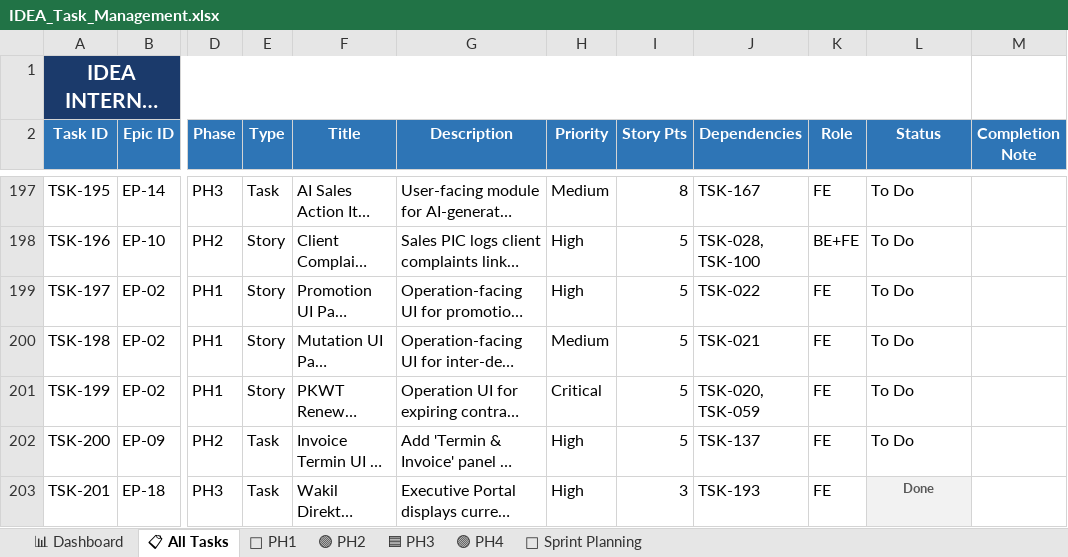
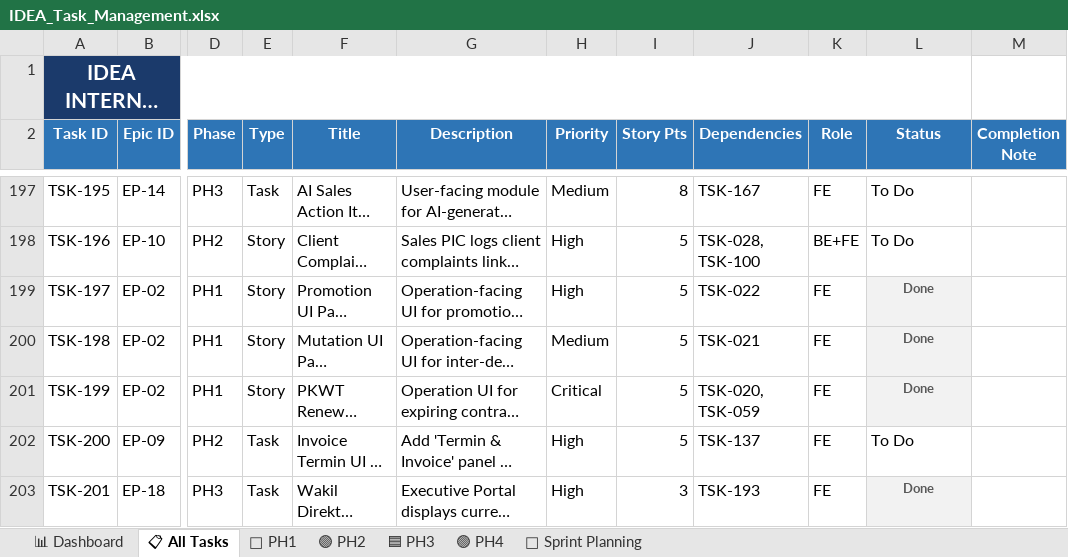
Before and after one commit to arichrst92/idea-portal, an Excel workbook: IDEA_Task_Management.xlsx, sheet 📋 All Tasks, drawn as a sheet; only a part is shown, gaps mark what is left out; long unchanged cells end in …; values as stored, in another font and other column widths than the file's, no borders; the diff names each change by its address in the sheet, - before the commit and + after, or states it on an @@ line.

```diff
--- a/IDEA_Task_Management.xlsx (sheet 📋 All Tasks)
+++ b/IDEA_Task_Management.xlsx (sheet 📋 All Tasks)
-L199:L201 (Status): To Do
+L199:L201 (Status): Done
@@ L199:L201 fill: none → #F2F2F2, bold: off → on, text colour: black → #595959, text size: smaller, alignment: left → center @@
```
Also changed, not shown: sheet 🏃 Sprint Planning, 9 other files.
